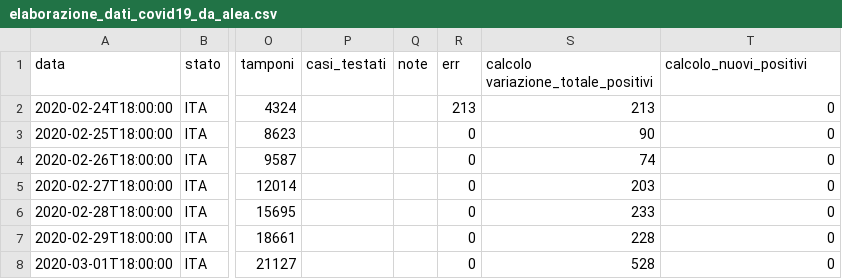
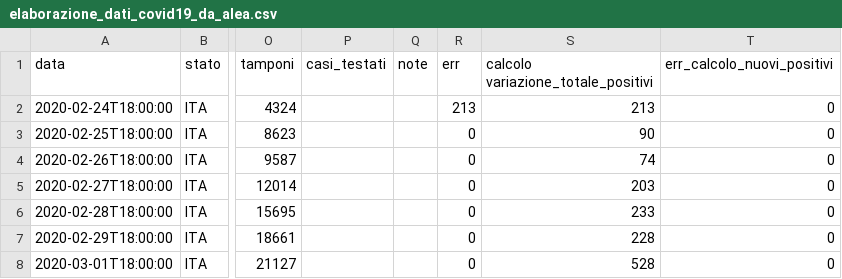
Before and after one commit to gioAlea/elaborazione_dati_protezione_civile, a CSV file: elaborazione_dati_covid19_da_alea.csv, drawn as a sheet; only a part is shown, gaps mark what is left out; the diff names each change by its address in the sheet, - before the commit and + after, or states it on an @@ line.

Commit message:
Update elaborazione_dati_covid19_da_alea.csv

```diff
--- a/elaborazione_dati_covid19_da_alea.csv
+++ b/elaborazione_dati_covid19_da_alea.csv
-T1: calcolo_nuovi_positivi
+T1: err_calcolo_nuovi_positivi
```
